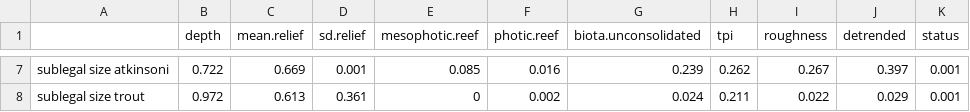
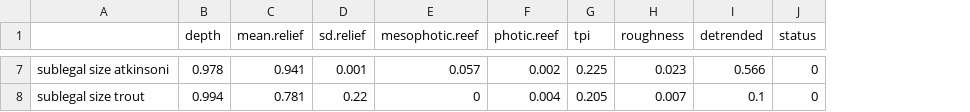
Before and after one commit to UWA-Marine-Ecology-Group-projects/parks-omp-montes, a CSV file: output/fssgam - fish/montebello.synthesis_length_all.var.imp.csv, drawn as a sheet; only a part is shown, gaps mark what is left out; removed rows and columns are numbered as before the commit, all else as after; the diff covers the shown part only; the diff names each change by its address in the sheet, - before the commit and + after, or states it on an @@ line.

```diff
--- a/output/fssgam - fish/montebello.synthesis_length_all.var.imp.csv
+++ b/output/fssgam - fish/montebello.synthesis_length_all.var.imp.csv
-column G (biota.unconsolidated), rows 7-8: 0.239 | 0.024
-B7 (depth): 0.722
+B7 (depth): 0.978
-C7 (mean.relief): 0.669
+C7 (mean.relief): 0.941
-E7 (mesophotic.reef): 0.085
+E7 (mesophotic.reef): 0.057
-F7 (photic.reef): 0.016
+F7 (photic.reef): 0.002
-G7 (tpi): 0.262
+G7 (tpi): 0.225
-H7 (roughness): 0.267
+H7 (roughness): 0.023
-I7 (detrended): 0.397
+I7 (detrended): 0.566
-J7:J8 (status): 0.001
+J7:J8 (status): 0
-B8 (depth): 0.972
+B8 (depth): 0.994
-C8 (mean.relief): 0.613
+C8 (mean.relief): 0.781
-D8 (sd.relief): 0.361
+D8 (sd.relief): 0.22
-F8 (photic.reef): 0.002
+F8 (photic.reef): 0.004
-G8 (tpi): 0.211
+G8 (tpi): 0.205
-H8 (roughness): 0.022
+H8 (roughness): 0.007
-I8 (detrended): 0.029
+I8 (detrended): 0.1
```
Also changed, not shown: 29 edited cells elsewhere in this file, output/fssgam - fish/montebello.synthesis_all.mod.fits.csv, output/fssgam - fish/montebello.synthesis_all.var.imp.csv, 43 other files.
